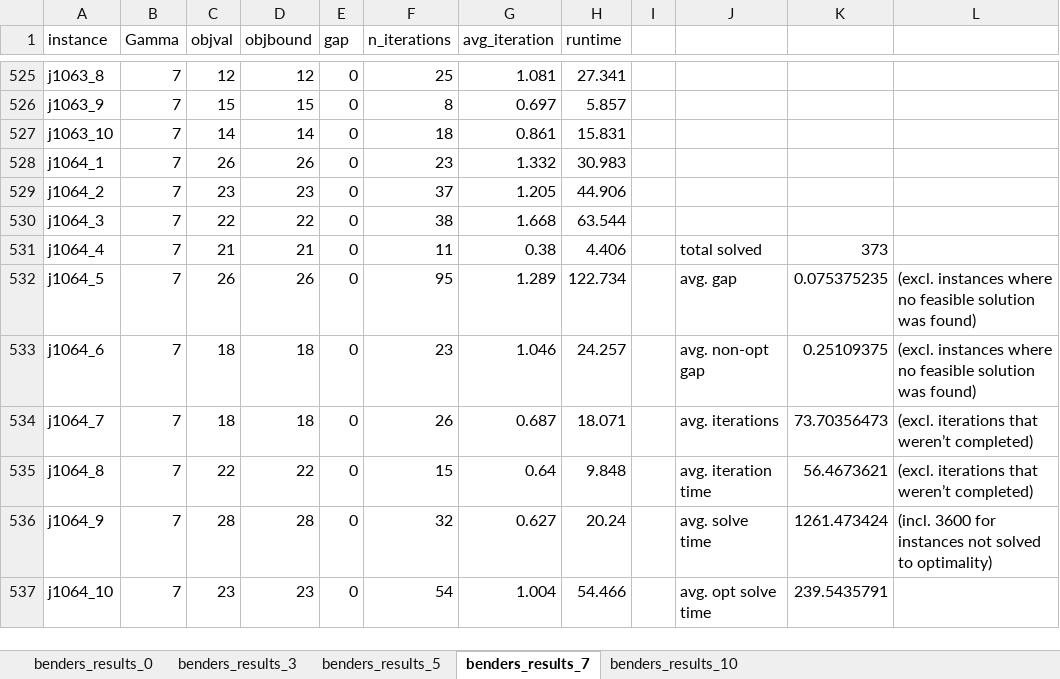
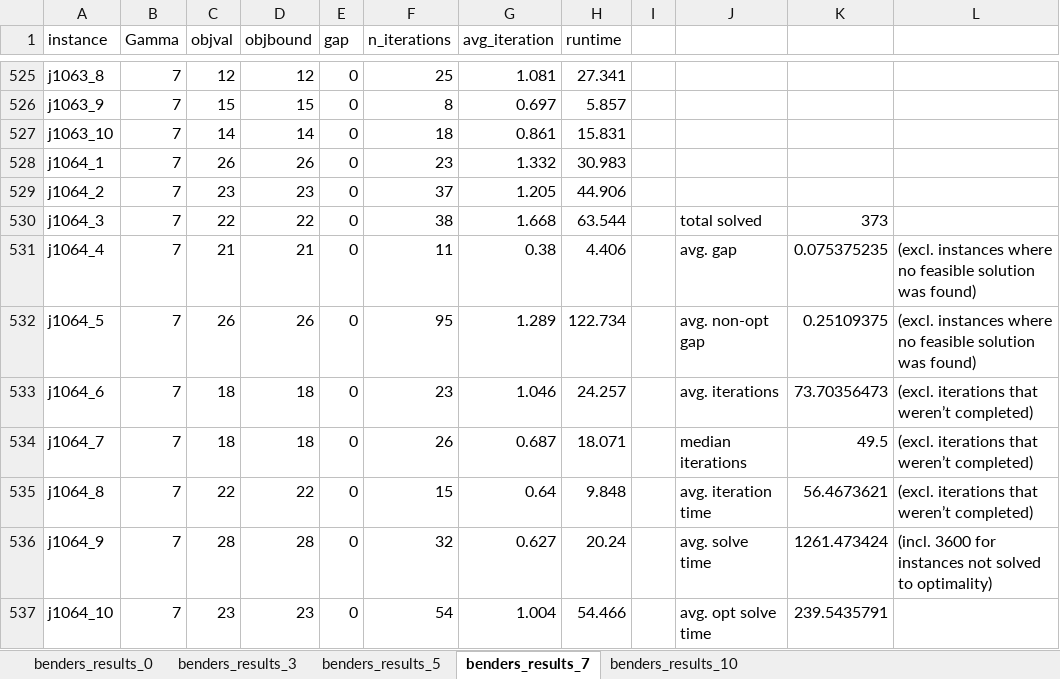
Before and after one commit to boldm1/robust-mrcpsp, an Excel workbook: results/storm_j10/benders_results_j10.xlsx, sheet benders_results_7, drawn as a sheet; only a part is shown, gaps mark what is left out; values as stored, in another font and other column widths than the file's, no borders; the diff names each change by its address in the sheet, - before the commit and + after, or states it on an @@ line.

Commit message:
Computed median iterations in benders results.

```diff
--- a/results/storm_j10/benders_results_j10.xlsx (sheet benders_results_7)
+++ b/results/storm_j10/benders_results_j10.xlsx (sheet benders_results_7)
-J530: (empty)
+J530: total solved
-K530: (empty)
+K530: 373
-J531: total solved
+J531: avg. gap
-K531: 373
+K531: 0.075375235
-L531: (empty)
+L531: (excl. instances where no feasible solution was found)
-J532: avg. gap
+J532: avg. non-opt gap
-K532: 0.075375235
+K532: 0.25109375
-J533: avg. non-opt gap
+J533: avg. iterations
-K533: 0.25109375
+K533: 73.70356473
-L533: (excl. instances where no feasible solution was found)
+L533: (excl. iterations that weren’t completed)
-J534: avg. iterations
+J534: median iterations
-K534: 73.70356473
+K534: 49.5
```
Also changed, not shown: sheet benders_results_0, sheet benders_results_5, sheet benders_results_3, sheet benders_results_10, formulas that keep their value.
